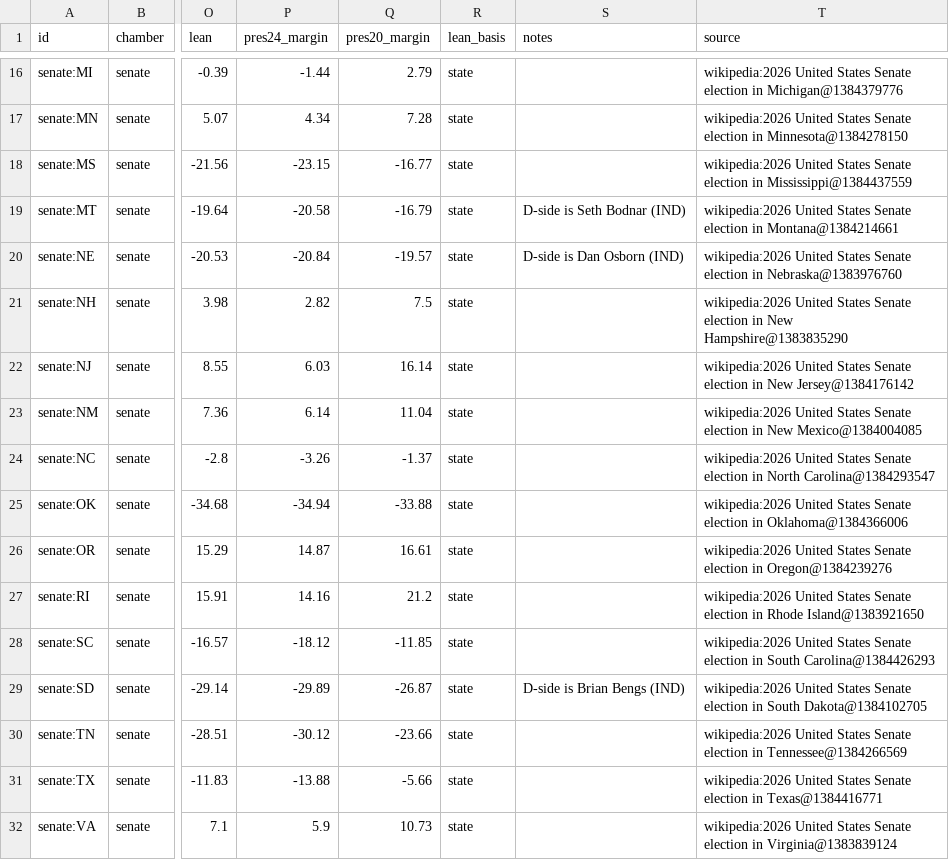
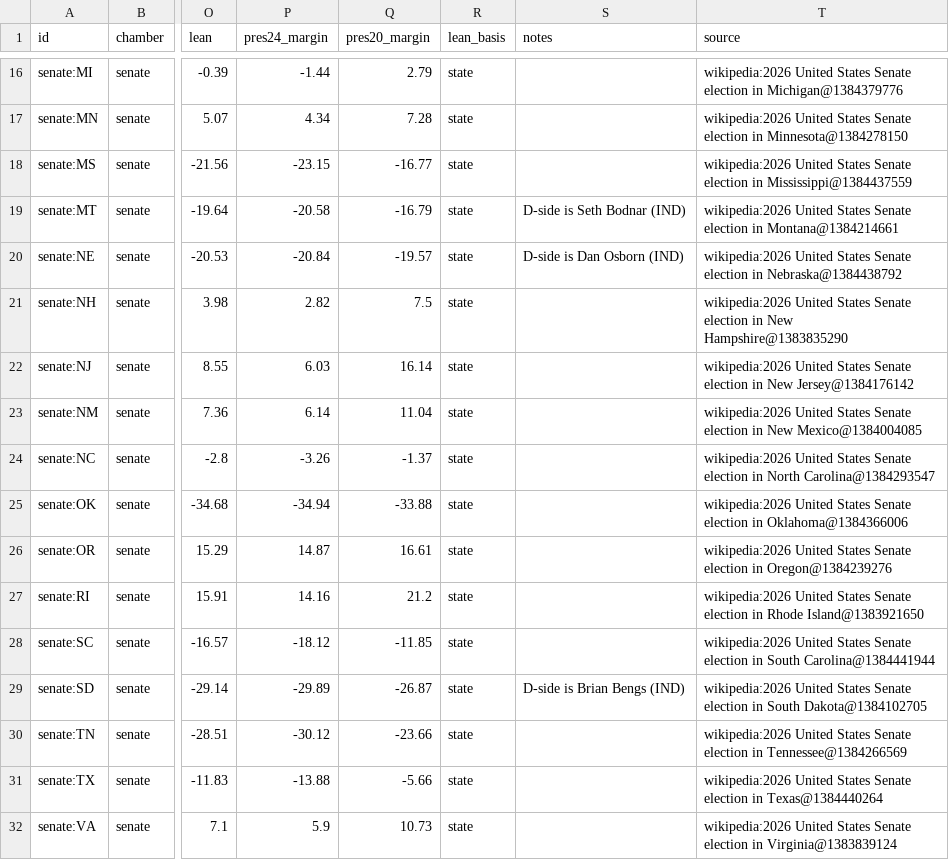
Before and after one commit to KaraZajac/MIDTERMS2026, a CSV file: data/races/senate.csv, drawn as a sheet; only a part is shown, gaps mark what is left out; the diff names each change by its address in the sheet, - before the commit and + after, or states it on an @@ line.

```diff
--- a/data/races/senate.csv
+++ b/data/races/senate.csv
-T20 (source): …election in Nebraska@1383976760
+T20 (source): …election in Nebraska@1384438792
-T28 (source): …in South Carolina@1384426293
+T28 (source): …in South Carolina@1384441944
-T31 (source): …election in Texas@1384416771
+T31 (source): …election in Texas@1384440264
```
Also changed, not shown: data/polls/races.csv, data/races/house.csv, 8 other files.
